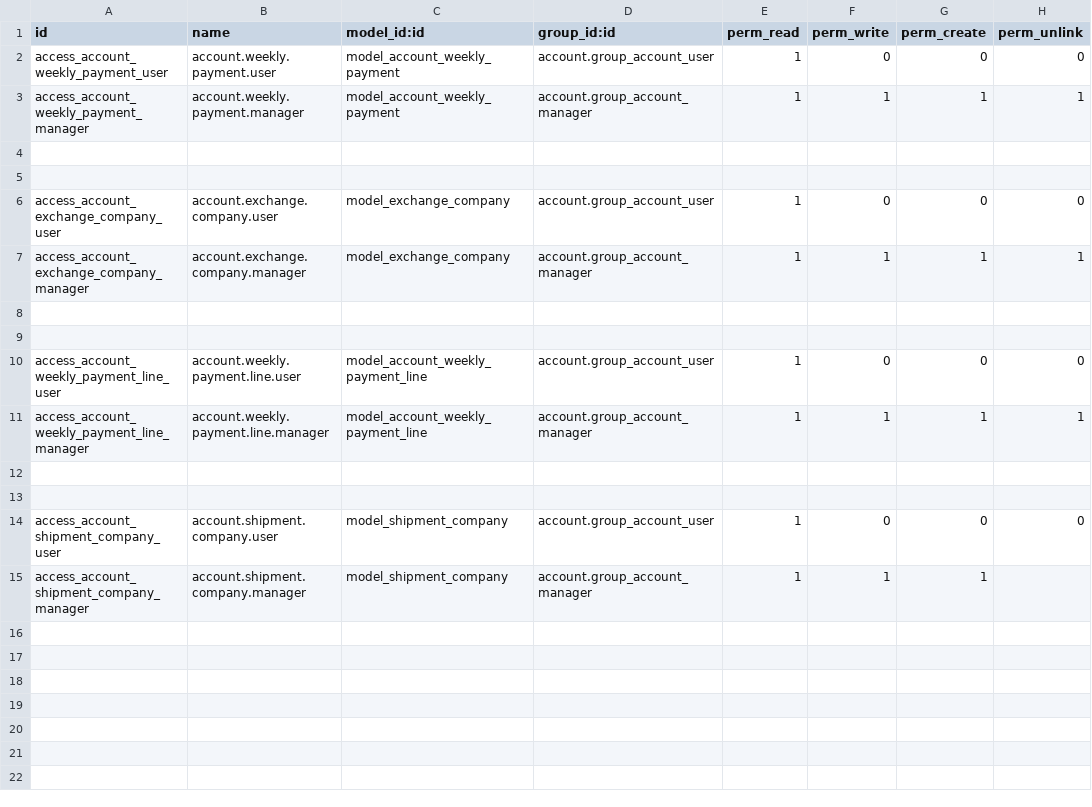
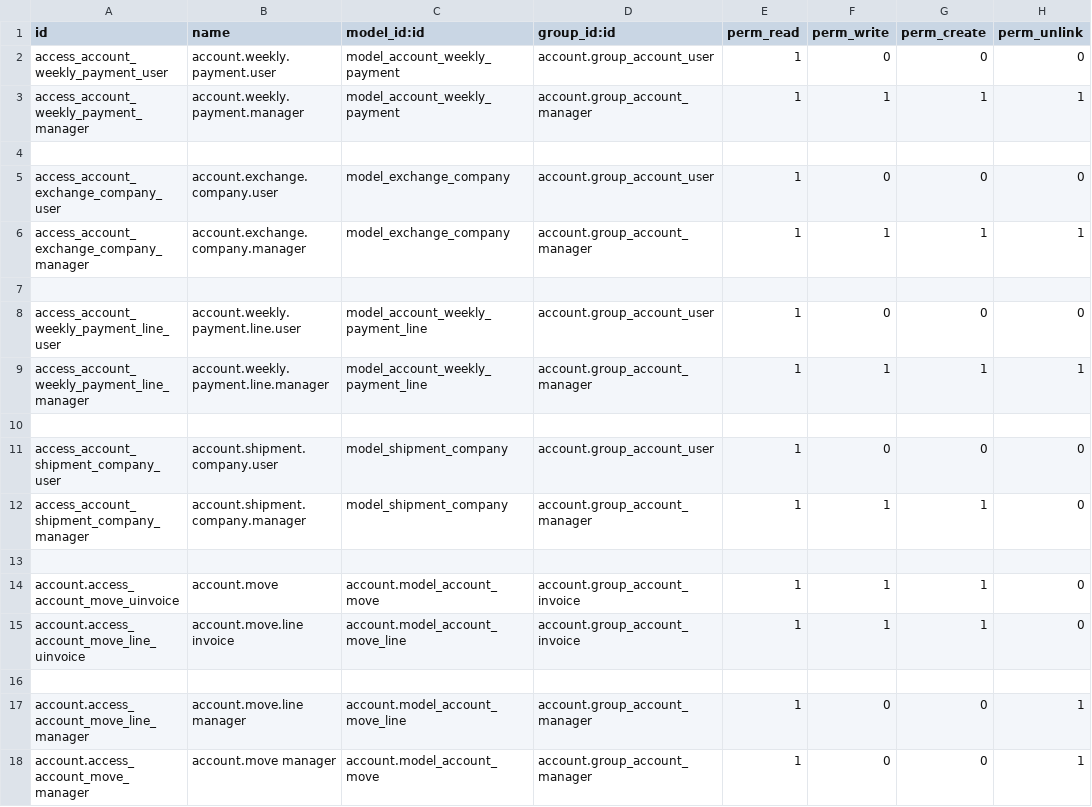
Before and after one commit to aarsol/aslt, a CSV file: aslt_ext/security/ir.model.access.csv, drawn as a sheet.

```diff
--- a/aslt_ext/security/ir.model.access.csv
+++ b/aslt_ext/security/ir.model.access.csv
@@ -4,6 +4,4 @@ access_account_weekly_payment_manager,account.weekly.payment.manager,model_accou
 
-
 access_account_exchange_company_user,account.exchange.company.user,model_exchange_company,account.group_account_user,1,0,0,0
 access_account_exchange_company_manager,account.exchange.company.manager,model_exchange_company,account.group_account_manager,1,1,1,1
-
 
@@ -12,4 +10,9 @@ access_account_weekly_payment_line_manager,account.weekly.payment.line.manager,m
 
+access_account_shipment_company_user,account.shipment.company.user,model_shipment_company,account.group_account_user,1,0,0,0
+access_account_shipment_company_manager,account.shipment.company.manager,model_shipment_company,account.group_account_manager,1,1,1,0
 
-access_account_shipment_company_user,account.shipment.company.user,model_shipment_company,account.group_account_user,1,0,0,0
-access_account_shipment_company_manager,account.shipment.company.manager,model_shipment_company,account.group_account_manager,1,1,1
+account.access_account_move_uinvoice,account.move,account.model_account_move,account.group_account_invoice,1,1,1,0
+account.access_account_move_line_uinvoice,account.move.line invoice,account.model_account_move_line,account.group_account_invoice,1,1,1,0
+
+account.access_account_move_line_manager,account.move.line manager,account.model_account_move_line,account.group_account_manager,1,0,0,1
+account.access_account_move_manager,account.move manager,account.model_account_move,account.group_account_manager,1,0,0,1
```
Also changed, not shown: 2 other files.
